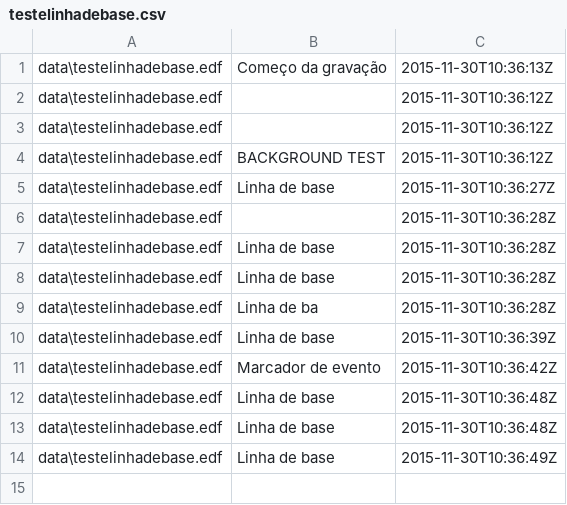
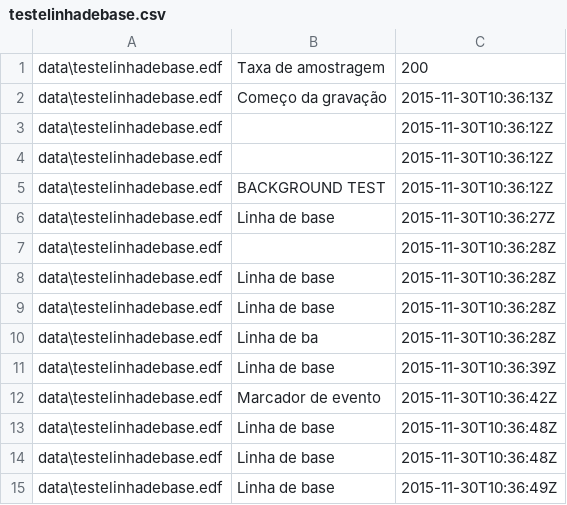
Before and after one commit to ishiikurisu/Lab, a CSV file: src/EDF/data/testelinhadebase.csv, drawn as a sheet.

```diff
--- a/src/EDF/data/testelinhadebase.csv
+++ b/src/EDF/data/testelinhadebase.csv
@@ -1 +1,2 @@
+data\testelinhadebase.edf	Taxa de amostragem	200
 data\testelinhadebase.edf	Começo da gravação	2015-11-30T10:36:13Z
```
Also changed, not shown: 1 other file.
